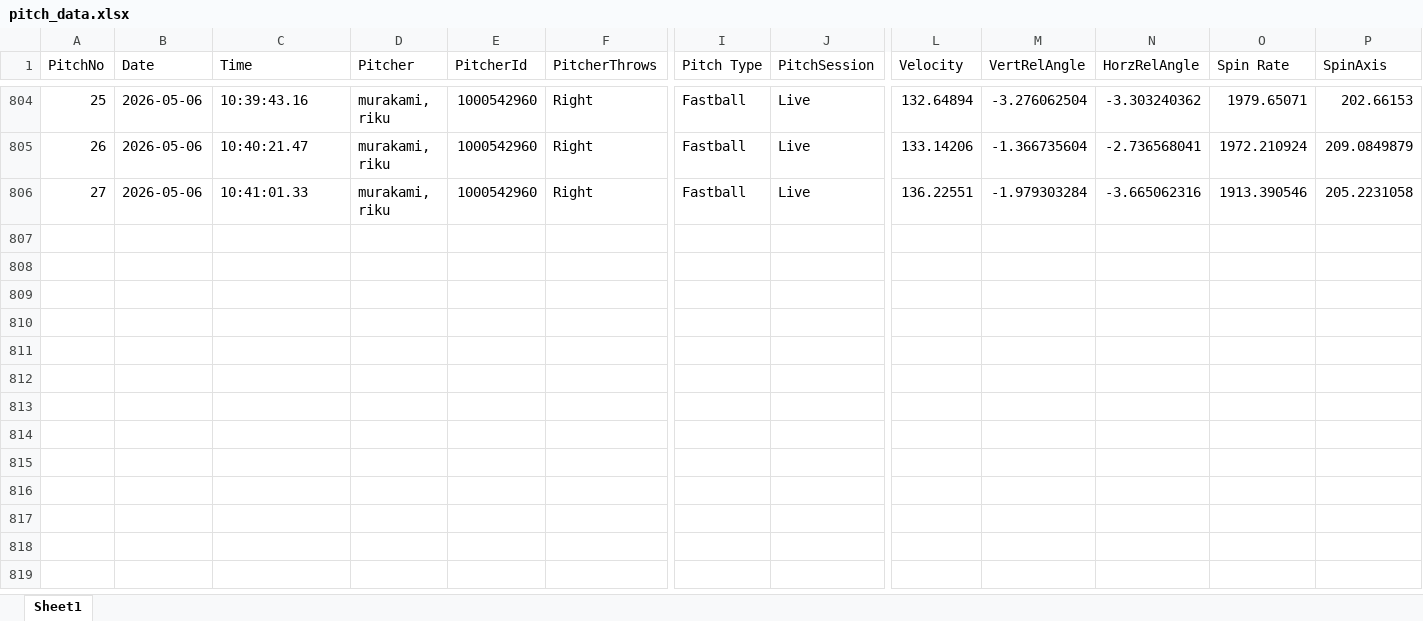
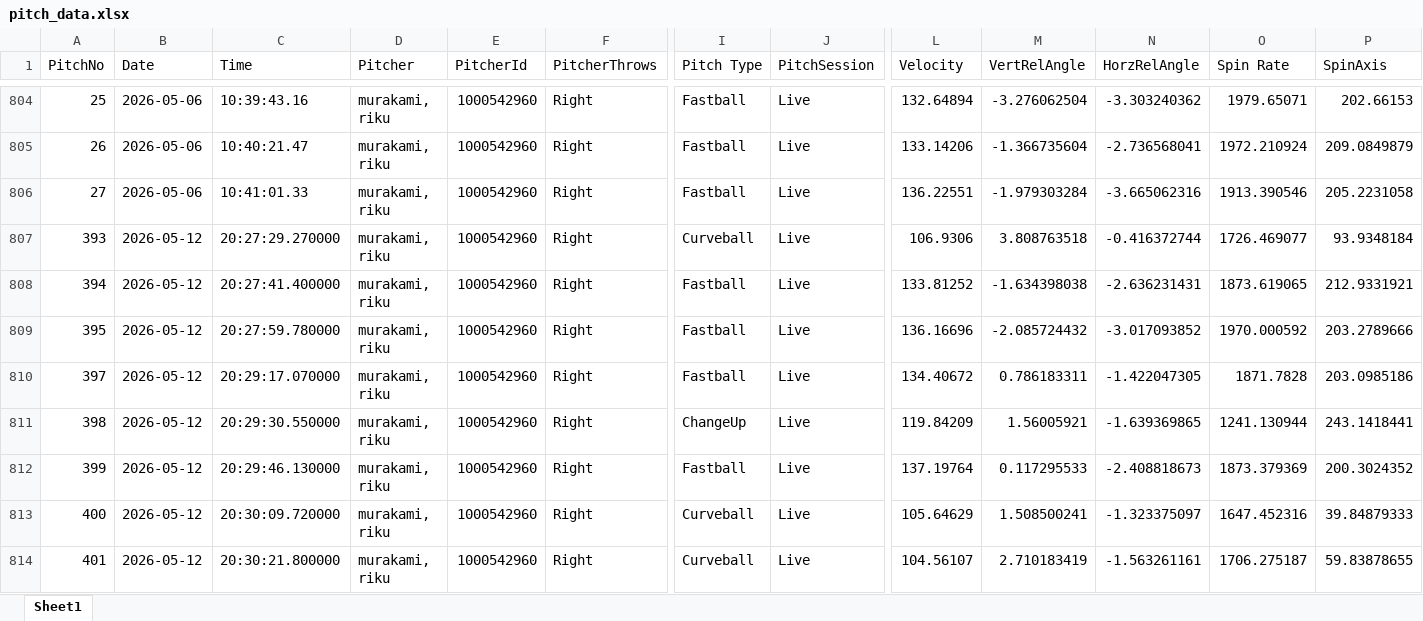
Before and after one commit to sakanatama-hub/Pitching-feedback, an Excel workbook: data/pitch_data.xlsx, sheet Sheet1, drawn as a sheet; only a part is shown, gaps mark what is left out; values as stored, in another font and other column widths than the file's, no borders; rows hold the shown columns only; the diff names each change by its address in the sheet, - before the commit and + after, or states it on an @@ line.

Commit message:
Update pitch data (Attempt 1)

```diff
--- a/data/pitch_data.xlsx (sheet Sheet1)
+++ b/data/pitch_data.xlsx (sheet Sheet1)
+row 807: 393 | 2026-05-12 | 20:27:29.270000 | murakami, riku | 1000542960 | Right | Curveball | Live | 106.9306 | 3.808763518 | -0.416372744 | 1726.469077 | 93.9348184
+row 808: 394 | 2026-05-12 | 20:27:41.400000 | murakami, riku | 1000542960 | Right | Fastball | Live | 133.81252 | -1.634398038 | -2.636231431 | 1873.619065 | 212.9331921
+row 809: 395 | 2026-05-12 | 20:27:59.780000 | murakami, riku | 1000542960 | Right | Fastball | Live | 136.16696 | -2.085724432 | -3.017093852 | 1970.000592 | 203.2789666
+row 810: 397 | 2026-05-12 | 20:29:17.070000 | murakami, riku | 1000542960 | Right | Fastball | Live | 134.40672 | 0.786183311 | -1.422047305 | 1871.7828 | 203.0985186
+row 811: 398 | 2026-05-12 | 20:29:30.550000 | murakami, riku | 1000542960 | Right | ChangeUp | Live | 119.84209 | 1.56005921 | -1.639369865 | 1241.130944 | 243.1418441
+row 812: 399 | 2026-05-12 | 20:29:46.130000 | murakami, riku | 1000542960 | Right | Fastball | Live | 137.19764 | 0.117295533 | -2.408818673 | 1873.379369 | 200.3024352
+row 813: 400 | 2026-05-12 | 20:30:09.720000 | murakami, riku | 1000542960 | Right | Curveball | Live | 105.64629 | 1.508500241 | -1.323375097 | 1647.452316 | 39.84879333
+row 814: 401 | 2026-05-12 | 20:30:21.800000 | murakami, riku | 1000542960 | Right | Curveball | Live | 104.56107 | 2.710183419 | -1.563261161 | 1706.275187 | 59.83878655
```
